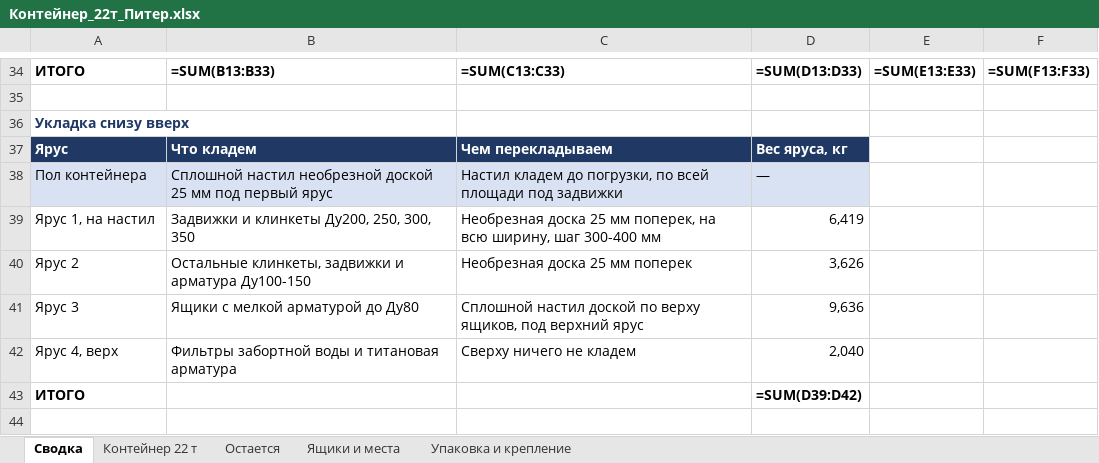
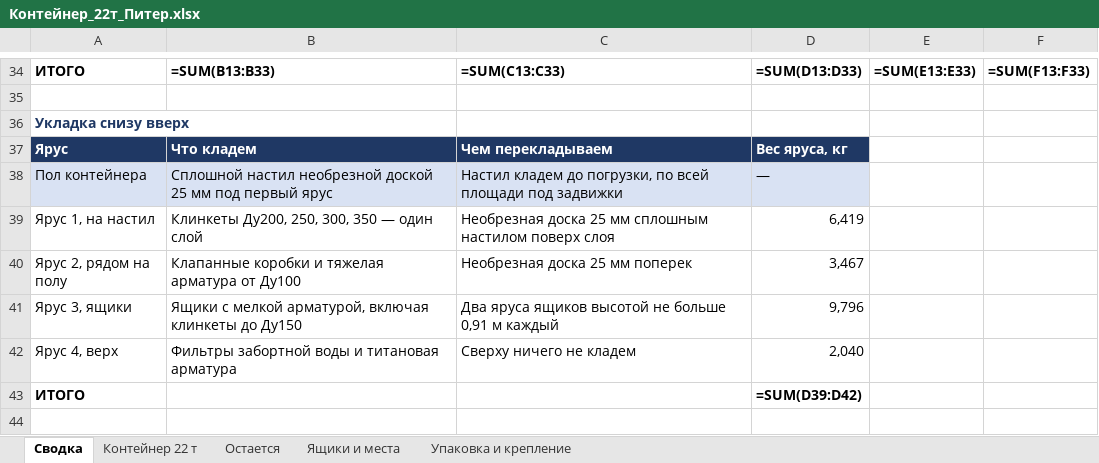
Before and after one commit to User26-2026/K-beauty-New, an Excel workbook: outputs/marine_equipment/Контейнер_22т_Питер.xlsx, sheet Сводка, drawn as a sheet; only a part is shown, gaps mark what is left out; values as stored, in another font and other column widths than the file's, no borders; formulas without a stored value are shown as written; removed rows and columns are numbered as before the commit, all else as after; the diff names each change by its address in the sheet, - before the commit and + after, or states it on an @@ line.

```diff
--- a/outputs/marine_equipment/Контейнер_22т_Питер.xlsx (sheet Сводка)
+++ b/outputs/marine_equipment/Контейнер_22т_Питер.xlsx (sheet Сводка)
-B39: Задвижки и клинкеты Ду200, 250, 300, 350
+B39: Клинкеты Ду200, 250, 300, 350 — один слой
-C39: …25 мм поперек, на всю ширину, шаг 300-400 мм
+C39: …25 мм сплошным настилом поверх слоя
-row 40: Ярус 2 | Остальные клинкеты, задвижки и арматура Ду100-150 | Необрезная доска 25 мм поперек | 3,626
-row 41: Ярус 3 | Ящики с мелкой арматурой до Ду80 | Сплошной настил доской по верху ящиков, под верхний ярус | 9,636
+row 40: Ярус 2, рядом на полу | Клапанные коробки и тяжелая арматура от Ду100 | Необрезная доска 25 мм поперек | 3,467
+row 41: Ярус 3, ящики | Ящики с мелкой арматурой, включая клинкеты до Ду150 | Два яруса ящиков высотой не больше 0,91 м каждый | 9,796
```
Also changed, not shown: sheet Ящики и места, sheet Контейнер 22 т, sheet Остается, outputs/marine_equipment/Отгрузка_Питер.xlsx, outputs/marine_equipment/Отгрузка_Питер_учет.xlsx, 2 other files.
